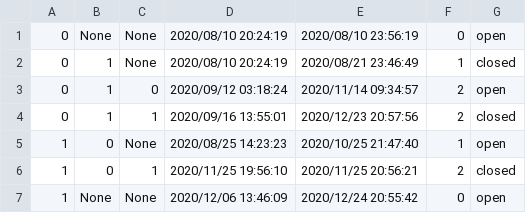
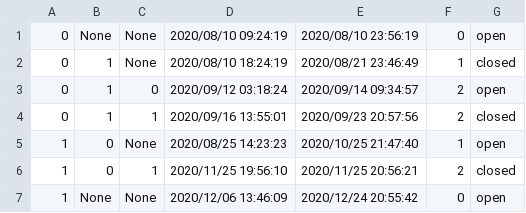
Before and after one commit to ahmetcihat2773/StoreCharge, a CSV file: exception_file.csv, drawn as a sheet.

```diff
--- a/exception_file.csv
+++ b/exception_file.csv
@@ -1,5 +1,5 @@
-0,None,None,"2020/08/10 20:24:19","2020/08/10 23:56:19",0,"open"
-0,1,None,"2020/08/10 20:24:19","2020/08/21 23:46:49",1,"closed"
-0,1,0,"2020/09/12 03:18:24","2020/11/14 09:34:57",2,"open"
-0,1,1,"2020/09/16 13:55:01","2020/12/23 20:57:56",2,"closed"
+0,None,None,"2020/08/10 09:24:19","2020/08/10 23:56:19",0,"open"
+0,1,None,"2020/08/10 18:24:19","2020/08/21 23:46:49",1,"closed"
+0,1,0,"2020/09/12 03:18:24","2020/09/14 09:34:57",2,"open"
+0,1,1,"2020/09/16 13:55:01","2020/09/23 20:57:56",2,"closed"
 1,0,None,"2020/08/25 14:23:23","2020/10/25 21:47:40",1,"open"
```
Also changed, not shown: test_cases.csv, 5 other files.
